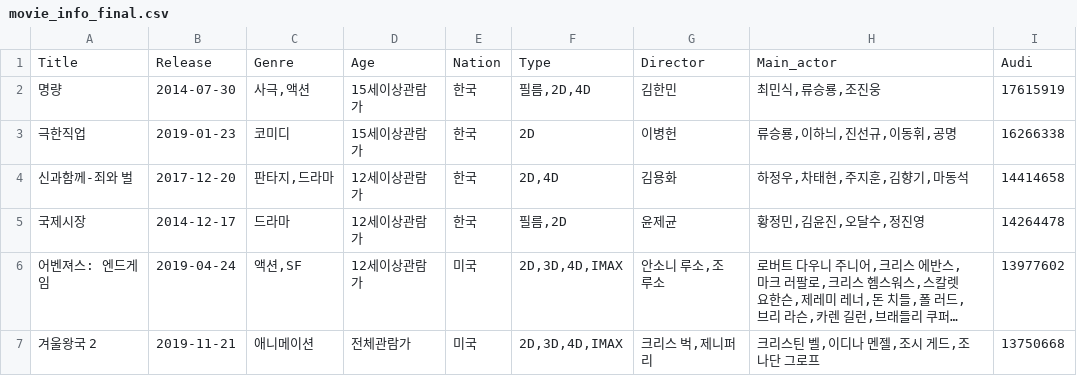
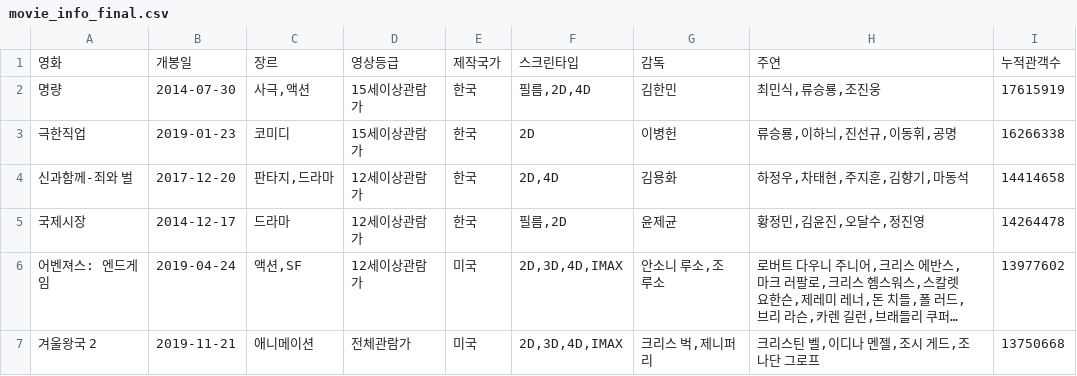
Before and after one commit to zarnits/10M_Movie, a CSV file: movie_DB/individual_movie/movie_info_final.csv, drawn as a sheet; only a part is shown; long unchanged cells end in ….

```diff
--- a/movie_DB/individual_movie/movie_info_final.csv
+++ b/movie_DB/individual_movie/movie_info_final.csv
@@ -1,2 +1,2 @@
-Title,Release,Genre,Age,Nation,Type,Director,Main_actor,Audi
+영화,개봉일,장르,영상등급,제작국가,스크린타입,감독,주연,누적관객수
 명량,2014-07-30,"사극,액션",15세이상관람가,한국,"필름,2D,4D",김한민,"최민식,류승룡,조진웅",17615919
```
Also changed, not shown: movie_DB/individual_movie/screentype.csv, 3 other files.
